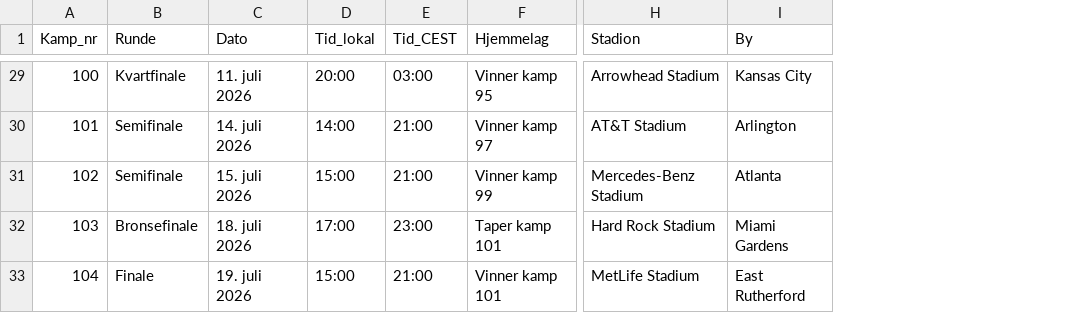
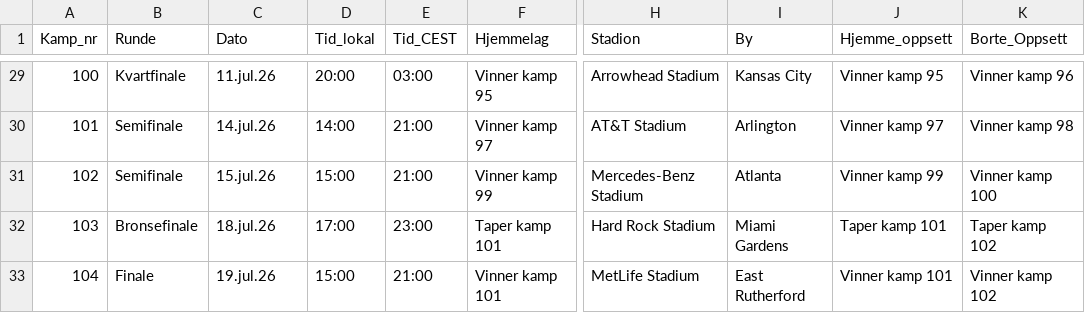
Before and after one commit to andersNyhus/anysoft, a CSV file: vm2026_kampprogram.csv, drawn as a sheet; only a part is shown, gaps mark what is left out; the diff covers the shown part only; the diff names each change by its address in the sheet, - before the commit and + after, or states it on an @@ line.

```diff
--- a/vm2026_kampprogram.csv
+++ b/vm2026_kampprogram.csv
+column J (Hjemme_oppsett), rows 29-33: Vinner kamp 95 | Vinner kamp 97 | Vinner kamp 99 | Taper kamp 101 | Vinner kamp 101
+column K (Borte_Oppsett), rows 29-33: Vinner kamp 96 | Vinner kamp 98 | Vinner kamp 100 | Taper kamp 102 | Vinner kamp 102
-C29 (Dato): 11. juli 2026
+C29 (Dato): 11.jul.26
-C30 (Dato): 14. juli 2026
+C30 (Dato): 14.jul.26
-C31 (Dato): 15. juli 2026
+C31 (Dato): 15.jul.26
-C32 (Dato): 18. juli 2026
+C32 (Dato): 18.jul.26
-C33 (Dato): 19. juli 2026
+C33 (Dato): 19.jul.26
```
Also changed, not shown: 27 edited cells elsewhere in this file, 2 other files.
